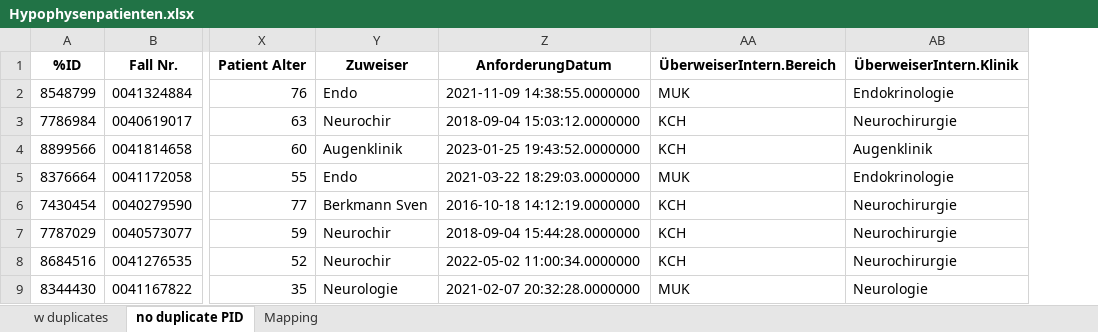
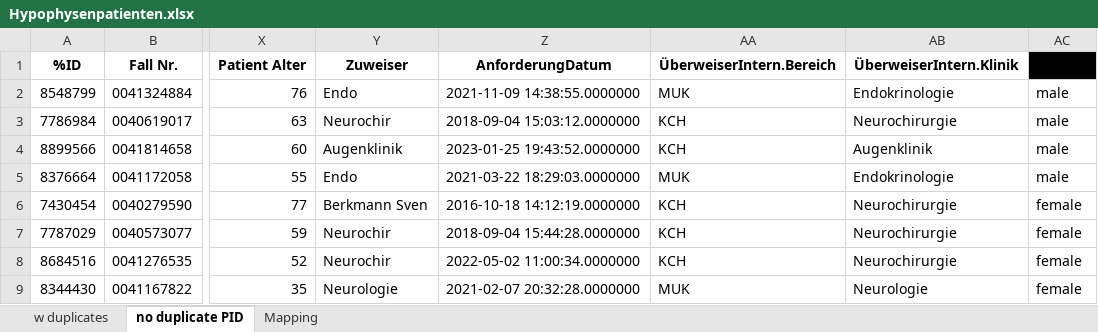
Before and after one commit to tmandelz/classification-prolactinoma, an Excel workbook: raw_data/Hypophysenpatienten.xlsx, sheet no duplicate PID, drawn as a sheet; only a part is shown, gaps mark what is left out; values as stored, in another font and other column widths than the file's, no borders; conditional formats and table styles not drawn; the diff names each change by its address in the sheet, - before the commit and + after, or states it on an @@ line.

Commit message:
add spec and sens, add gender

```diff
--- a/raw_data/Hypophysenpatienten.xlsx (sheet no duplicate PID)
+++ b/raw_data/Hypophysenpatienten.xlsx (sheet no duplicate PID)
+column AC (Gender), rows 2-9: male | male | male | male | female | female | female | female
```
Also changed, not shown: 13 other files.
